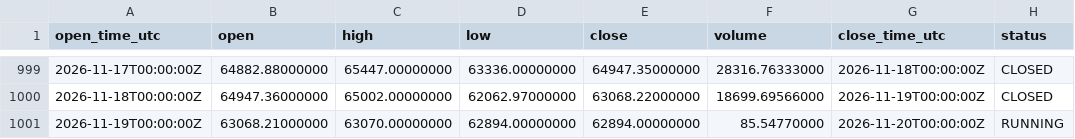
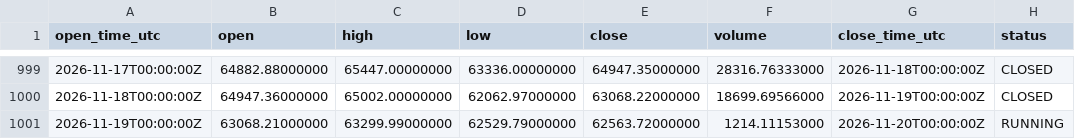
Before and after one commit to imthequin2811-gif/radar-pisau-jatuh, a CSV file: data/binance/BTCUSDT_1D_source.csv, drawn as a sheet; only a part is shown, gaps mark what is left out.

```diff
--- a/data/binance/BTCUSDT_1D_source.csv
+++ b/data/binance/BTCUSDT_1D_source.csv
@@ -1000,2 +1000,2 @@ open_time_utc,open,high,low,close,volume,close_time_utc,status
 2026-11-18T00:00:00Z,64947.36000000,65002.00000000,62062.97000000,63068.22000000,18699.69566000,2026-11-19T00:00:00Z,CLOSED
-2026-11-19T00:00:00Z,63068.21000000,63070.00000000,62894.00000000,62894.00000000,85.54770000,2026-11-20T00:00:00Z,RUNNING
+2026-11-19T00:00:00Z,63068.21000000,63299.99000000,62529.79000000,62563.72000000,1214.11153000,2026-11-20T00:00:00Z,RUNNING
```
Also changed, not shown: data/binance/BNBUSDT_1D_source.csv, data/binance/ETHUSDT_1D_source.csv, 18 other files.
